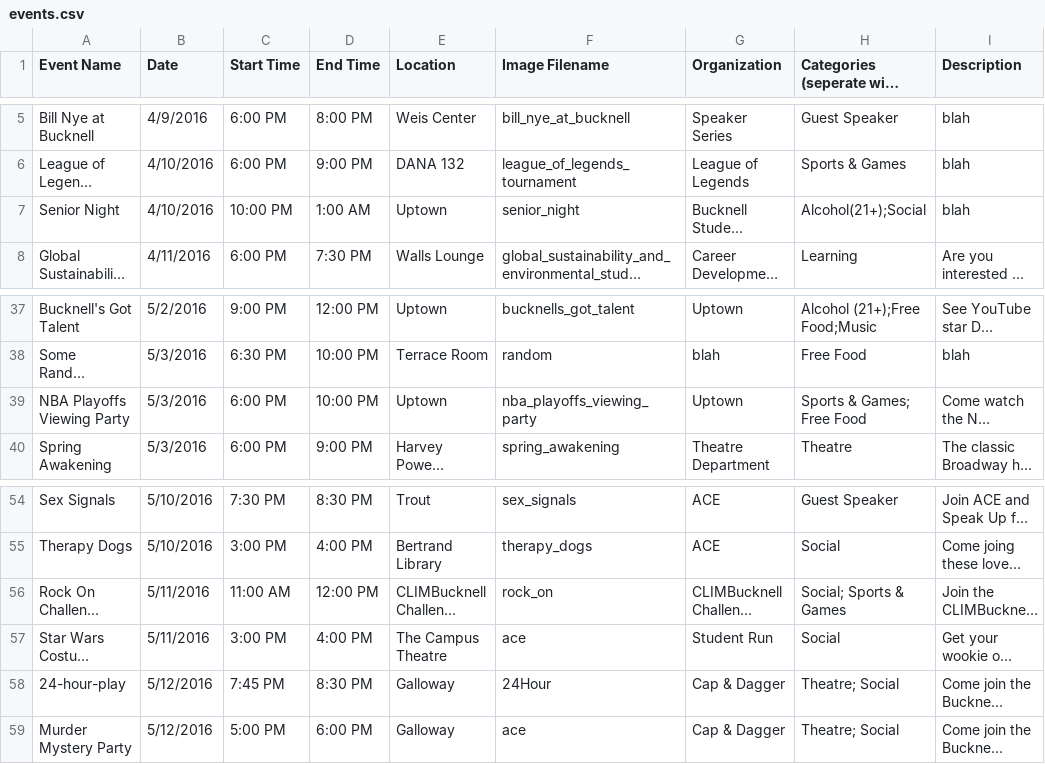
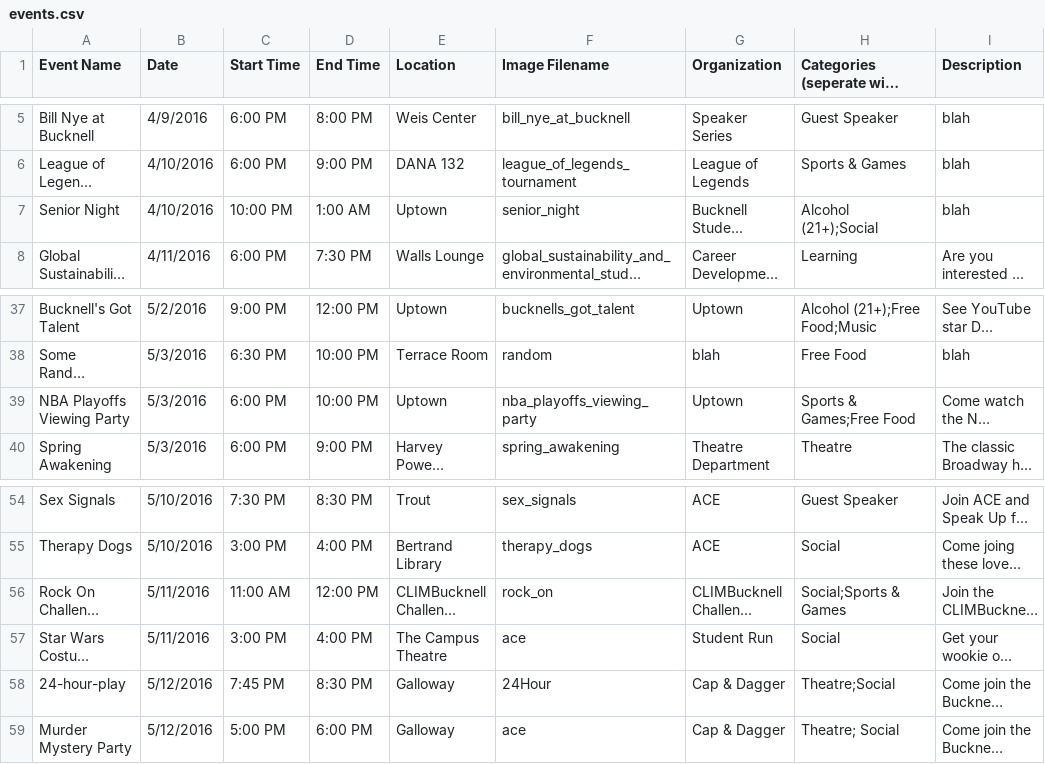
Before and after one commit to kanki6315/B-InvolvedAndroid, a CSV file: BInvolved/app/src/main/res/raw/events.csv, drawn as a sheet; only a part is shown, gaps mark what is left out; long unchanged cells end in …; the diff names each change by its address in the sheet, - before the commit and + after, or states it on an @@ line.

Commit message:
Added feature where the user can follow an Event, Organization, or Category. The list view of these classes adjust accordingly

```diff
--- a/BInvolved/app/src/main/res/raw/events.csv
+++ b/BInvolved/app/src/main/res/raw/events.csv
-H7: Alcohol(21+);Social
+H7: Alcohol (21+);Social
-H39: Sports & Games; Free Food
+H39: Sports & Games;Free Food
-H56: Social; Sports & Games
+H56: Social;Sports & Games
-H58: Theatre; Social
+H58: Theatre;Social
```
Also changed, not shown: BInvolved/app/src/main/res/raw/categories.csv, 20 other files.
